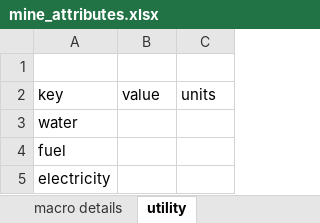
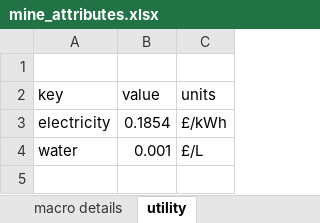
Before and after one commit to jfgphillips/FUSE-V2, an Excel workbook: data/mine_attributes.xlsx, sheet utility, drawn as a sheet; values as stored, in another font and other column widths than the file's, no borders; removed rows and columns are numbered as before the commit, all else as after; the diff names each change by its address in the sheet, - before the commit and + after, or states it on an @@ line.

```diff
--- a/data/mine_attributes.xlsx (sheet utility)
+++ b/data/mine_attributes.xlsx (sheet utility)
-row 3: water
-row 4: fuel
-B3 (value): (empty)
+B3 (value): 0.1854
-C3 (units): (empty)
+C3 (units): £/kWh
+row 4: water | 0.001 | £/L
```
Also changed, not shown: sheet longwall method, sheet stage loader, sheet macro details, sheet AFC, sheet r & p method, 6 other files.
